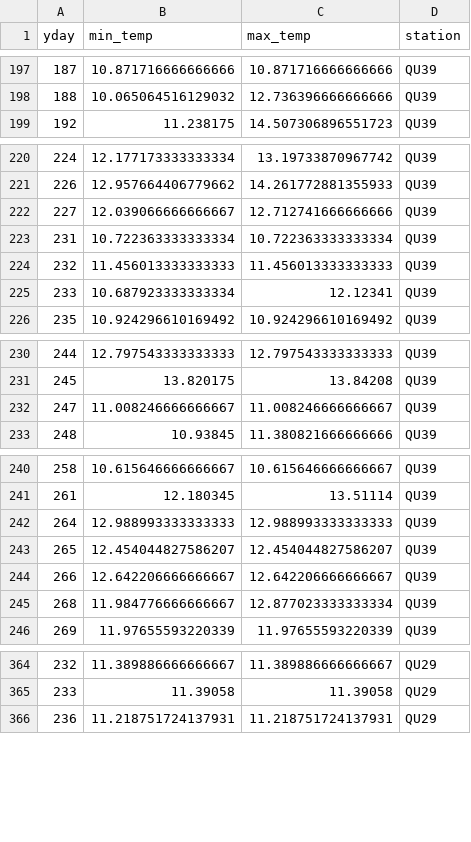
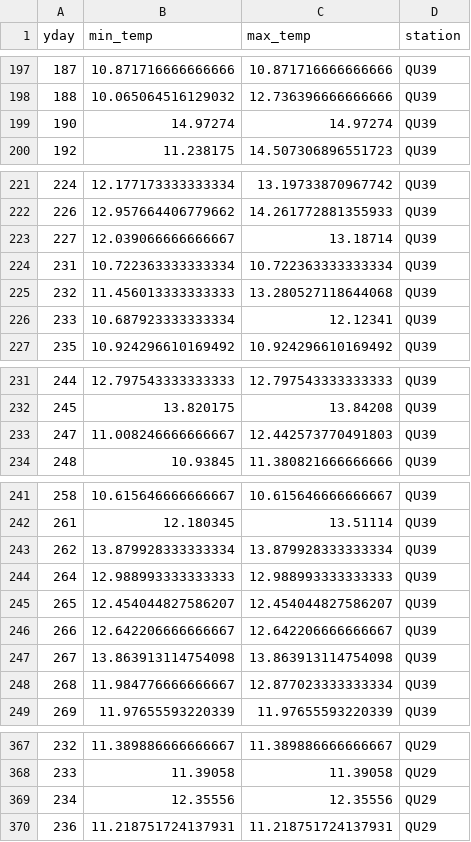
Before and after one commit to HakaiInstitute/jsp-time-series, a CSV file: data/min_max_temps.csv, drawn as a sheet; only a part is shown, gaps mark what is left out.

Commit message:
Updated temperature data tables

```diff
--- a/data/min_max_temps.csv
+++ b/data/min_max_temps.csv
@@ -198,2 +198,3 @@ yday,min_temp,max_temp,station
 188,10.065064516129032,12.736396666666666,QU39
+190,14.97274,14.97274,QU39
 192,11.238175,14.507306896551723,QU39
@@ -221,5 +222,5 @@ yday,min_temp,max_temp,station
 226,12.957664406779662,14.261772881355933,QU39
-227,12.039066666666667,12.712741666666666,QU39
+227,12.039066666666667,13.18714,QU39
 231,10.722363333333334,10.722363333333334,QU39
-232,11.456013333333333,11.456013333333333,QU39
+232,11.456013333333333,13.280527118644068,QU39
 233,10.687923333333334,12.12341,QU39
@@ -231,3 +232,3 @@ yday,min_temp,max_temp,station
 245,13.820175,13.84208,QU39
-247,11.008246666666667,11.008246666666667,QU39
+247,11.008246666666667,12.442573770491803,QU39
 248,10.93845,11.380821666666666,QU39
@@ -241,2 +242,3 @@ yday,min_temp,max_temp,station
 261,12.180345,13.51114,QU39
+262,13.879928333333334,13.879928333333334,QU39
 264,12.988993333333333,12.988993333333333,QU39
@@ -244,2 +246,3 @@ yday,min_temp,max_temp,station
 266,12.642206666666667,12.642206666666667,QU39
+267,13.863913114754098,13.863913114754098,QU39
 268,11.984776666666667,12.877023333333334,QU39
@@ -365,2 +368,3 @@ yday,min_temp,max_temp,station
 233,11.39058,11.39058,QU29
+234,12.35556,12.35556,QU29
 236,11.218751724137931,11.218751724137931,QU29
```
Also changed, not shown: data/temperature_anomaly_data.csv, 6 other files.
